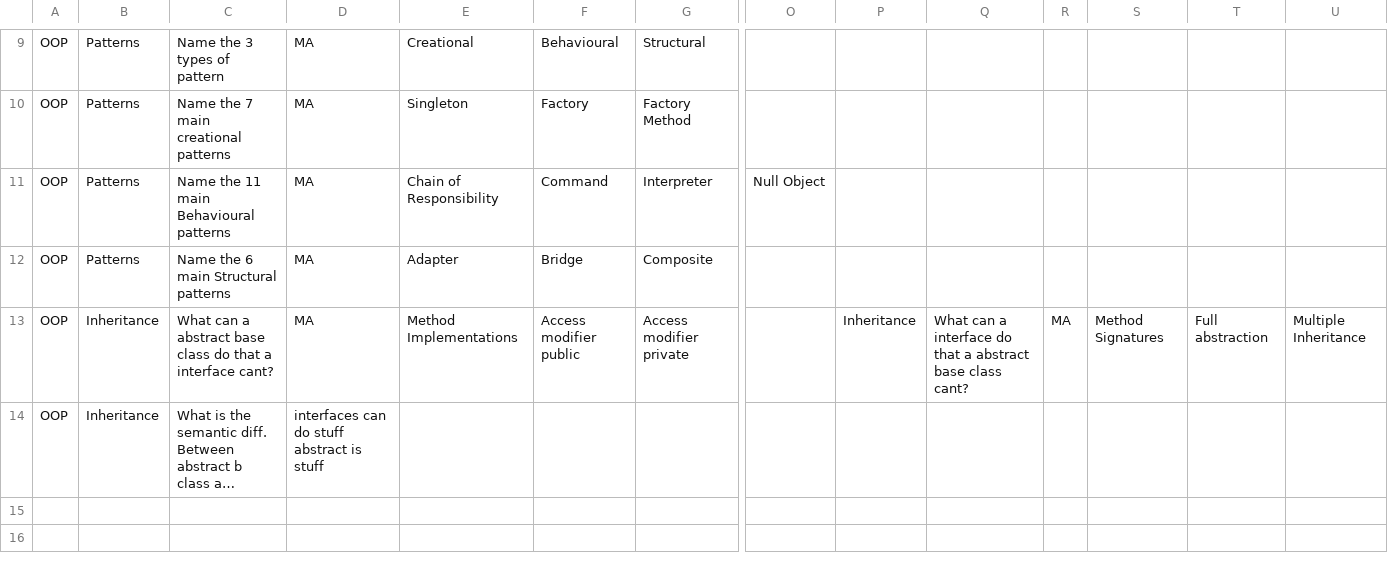
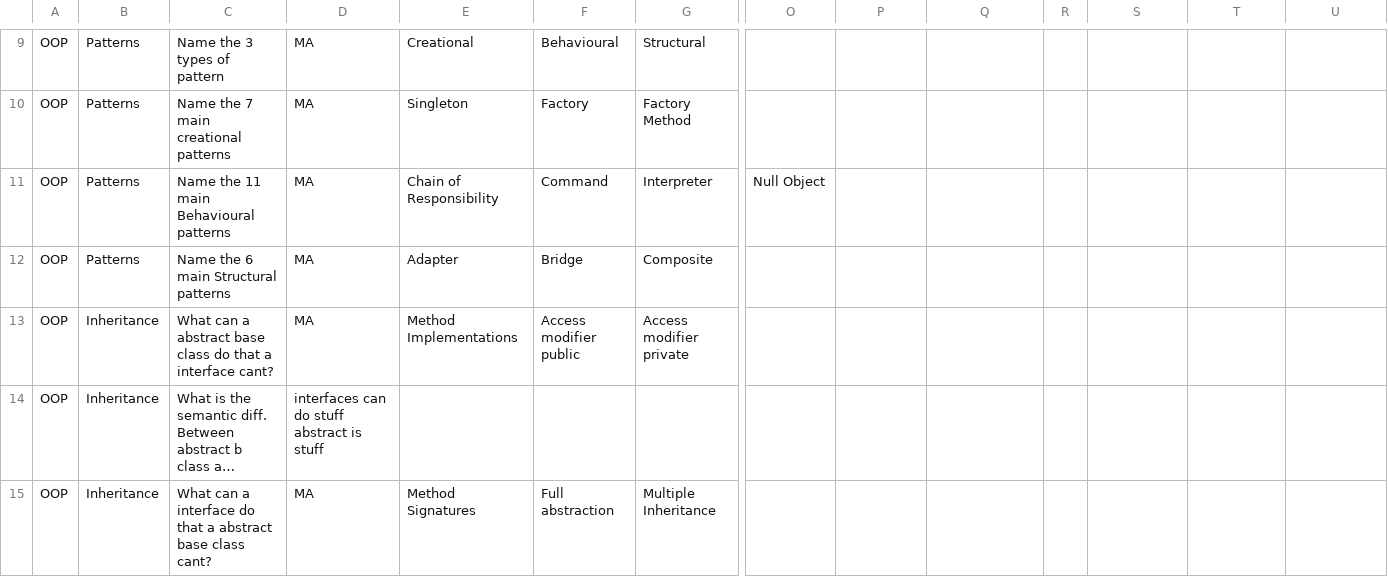
Before and after one commit to gnthackray1978/JSQuestionnaire, a CSV file: questionnaire/Questions/oop.csv, drawn as a sheet; only a part is shown, gaps mark what is left out; long unchanged cells end in …; rows hold the shown columns only; the diff names each change by its address in the sheet, - before the commit and + after, or states it on an @@ line.

```diff
--- a/questionnaire/Questions/oop.csv
+++ b/questionnaire/Questions/oop.csv
-P13: Inheritance
+P13: (empty)
-Q13: What can a interface do that a abstract base class cant?
+Q13: (empty)
-R13: MA
+R13: (empty)
-S13: Method Signatures
+S13: (empty)
-T13: Full abstraction
+T13: (empty)
-U13: Multiple Inheritance
+U13: (empty)
+row 15: OOP | Inheritance | What can a interface do that a abstract base class cant? | MA | Method Signatures | Full abstraction | Multiple Inheritance
```
Also changed, not shown: 4 other files.
